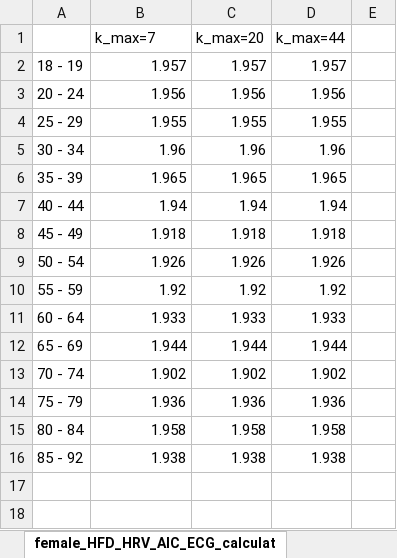
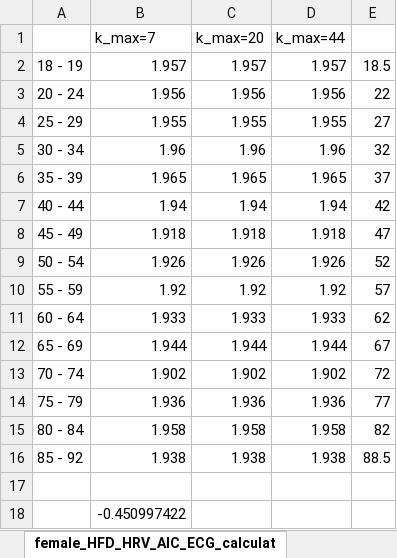
Before and after one commit to Vlad7/HeartAge, an Excel workbook: output/hrv/female_HFD_HRV_AIC_ECG_calculated_num_k_is_50_kmax_is_20_window_step_is_None.xlsx, sheet female_HFD_HRV_AIC_ECG_calculat, drawn as a sheet; values as stored, in another font and other column widths than the file's, no borders; charts and pictures not drawn; the diff names each change by its address in the sheet, - before the commit and + after, or states it on an @@ line.

Commit message:
Train test datasets

```diff
--- a/output/hrv/female_HFD_HRV_AIC_ECG_calculated_num_k_is_50_kmax_is_20_window_step_is_None.xlsx (sheet female_HFD_HRV_AIC_ECG_calculat)
+++ b/output/hrv/female_HFD_HRV_AIC_ECG_calculated_num_k_is_50_kmax_is_20_window_step_is_None.xlsx (sheet female_HFD_HRV_AIC_ECG_calculat)
-E2: (empty)
+E2: 18.5
-E3: (empty)
+E3: 22
-E4: (empty)
+E4: 27
-E5: (empty)
+E5: 32
-E6: (empty)
+E6: 37
-E7: (empty)
+E7: 42
-E8: (empty)
+E8: 47
-E9: (empty)
+E9: 52
-E10: (empty)
+E10: 57
-E11: (empty)
+E11: 62
-E12: (empty)
+E12: 67
-E13: (empty)
+E13: 72
-E14: (empty)
+E14: 77
-E15: (empty)
+E15: 82
-E16: (empty)
+E16: 88.5
+row 17: (empty)
+row 18:  | -0.450997422
```
Also changed, not shown: charts or pictures, 1 other file.
